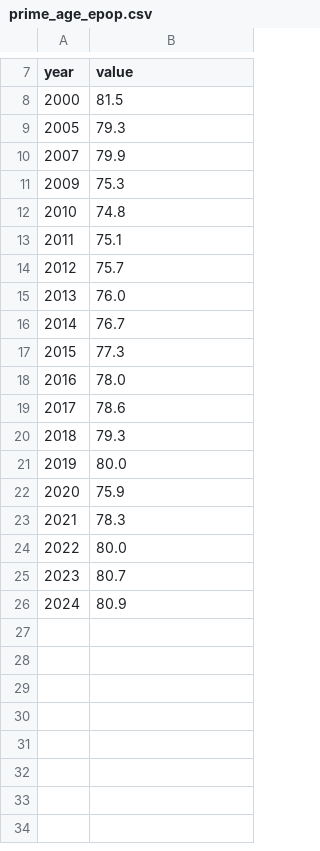
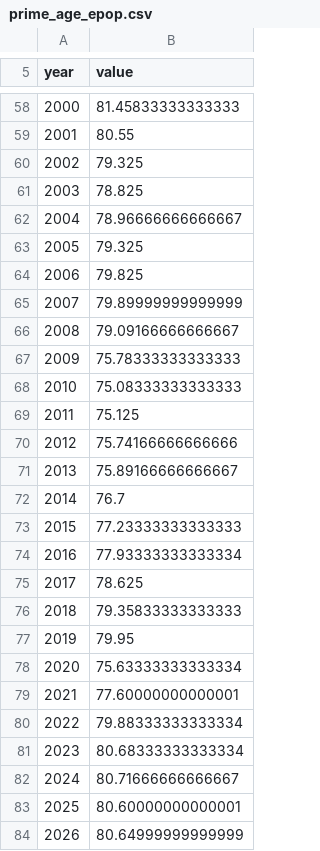
Before and after one commit to adammontville/american-dream-reality-index, a CSV file: data/raw/api_cache/prime_age_epop.csv, drawn as a sheet; only a part is shown, gaps mark what is left out; the diff covers the shown part only.

```diff
--- a/data/raw/api_cache/prime_age_epop.csv
+++ b/data/raw/api_cache/prime_age_epop.csv
@@ -8,19 +58,27 @@ year,value
-2000,81.5
-2005,79.3
-2007,79.9
-2009,75.3
-2010,74.8
-2011,75.1
-2012,75.7
-2013,76.0
+2000,81.45833333333333
+2001,80.55
+2002,79.325
+2003,78.825
+2004,78.96666666666667
+2005,79.325
+2006,79.825
+2007,79.89999999999999
+2008,79.09166666666667
+2009,75.78333333333333
+2010,75.08333333333333
+2011,75.125
+2012,75.74166666666666
+2013,75.89166666666667
 2014,76.7
-2015,77.3
-2016,78.0
-2017,78.6
-2018,79.3
-2019,80.0
-2020,75.9
-2021,78.3
-2022,80.0
-2023,80.7
-2024,80.9
+2015,77.23333333333333
+2016,77.93333333333334
+2017,78.625
+2018,79.35833333333333
+2019,79.95
+2020,75.63333333333334
+2021,77.60000000000001
+2022,79.88333333333334
+2023,80.68333333333334
+2024,80.71666666666667
+2025,80.60000000000001
+2026,80.64999999999999
```
Also changed, not shown: 52 added rows, 2 removed rows and 4 edited cells elsewhere in this file, data/index/adri_timeseries.csv, data/raw/api_cache/life_expectancy_at_birth.csv, 7 other files.
